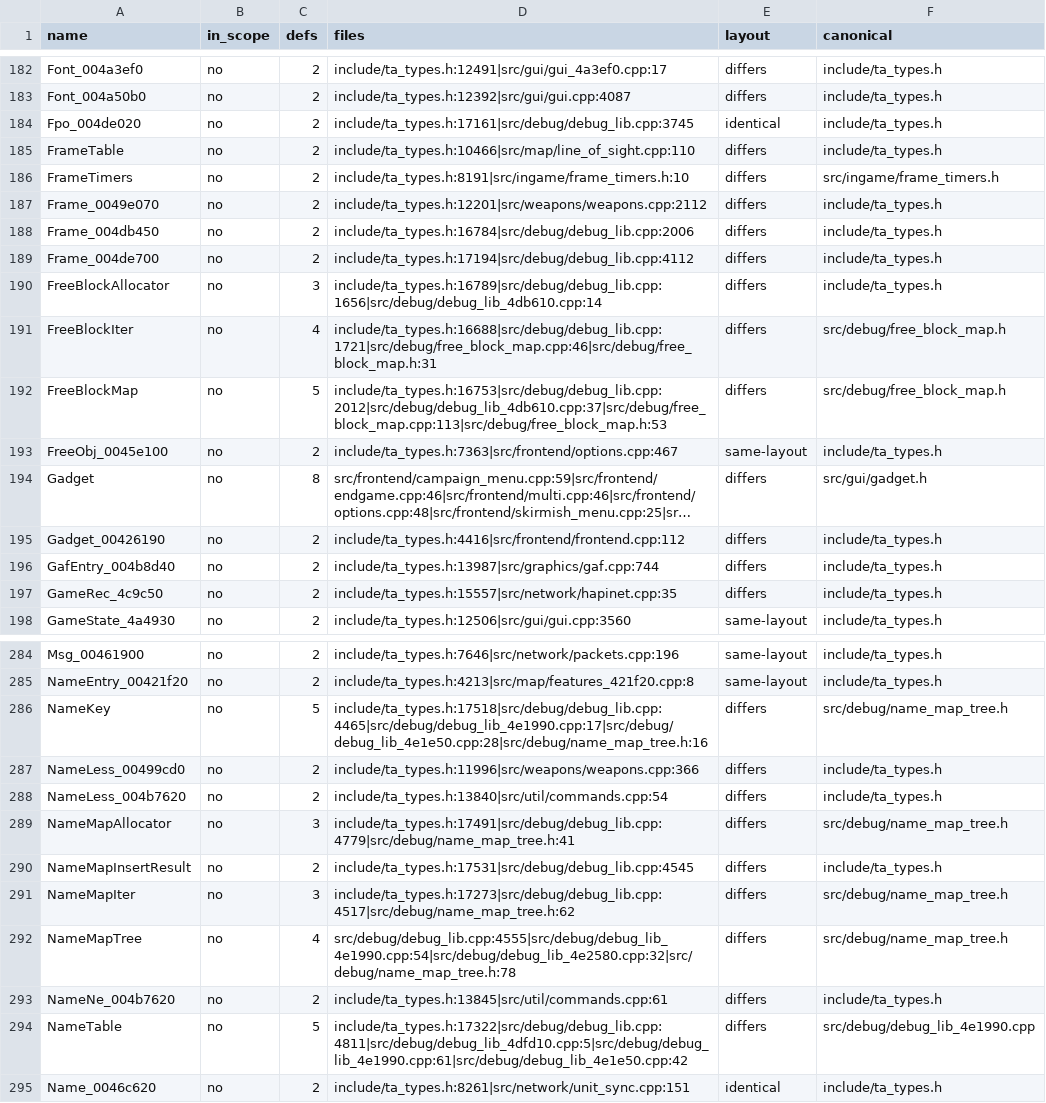
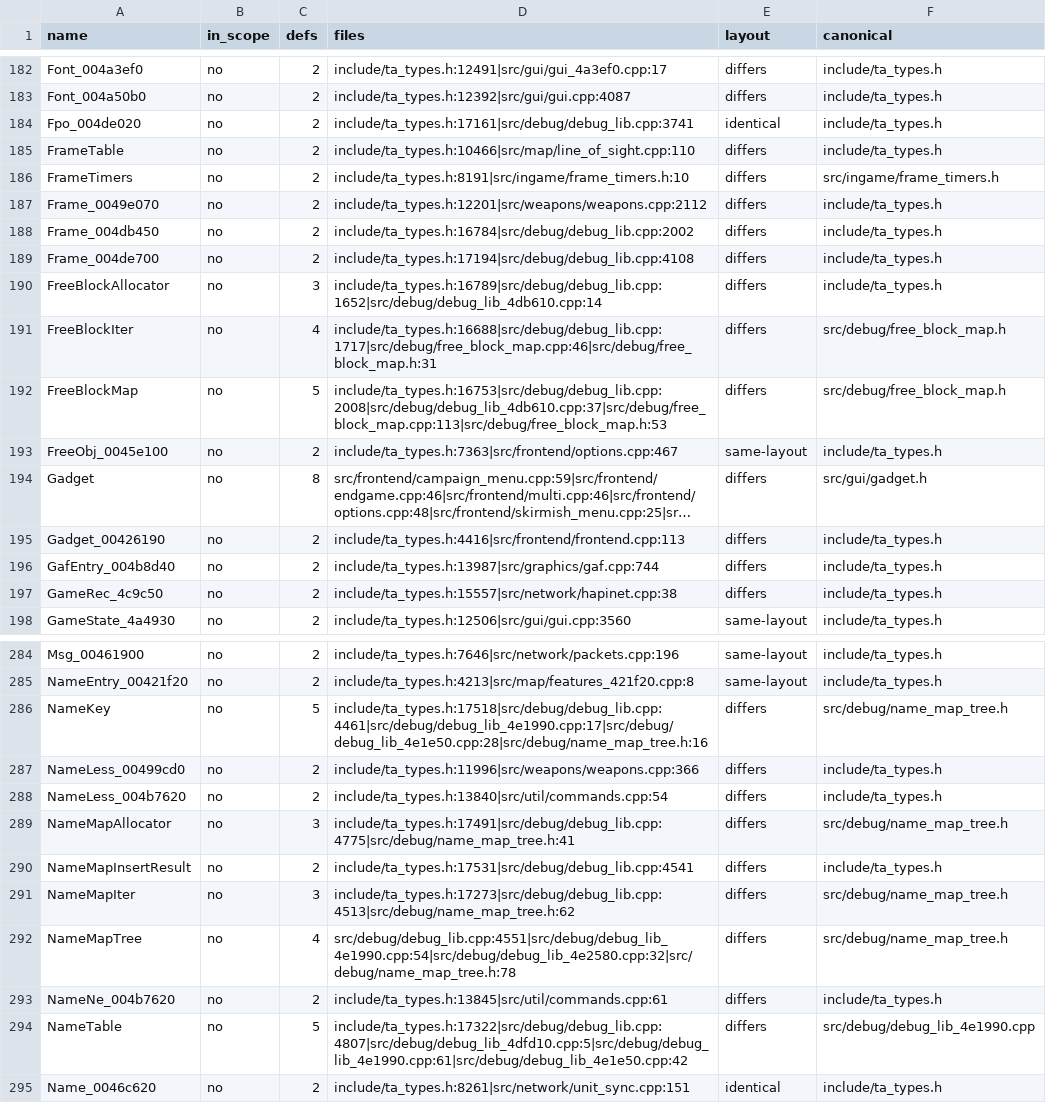
Before and after one commit to Thaldren-Archive-Forks/byte-tactics-moddable, a CSV file: data/type_dupes.csv, drawn as a sheet; only a part is shown, gaps mark what is left out; long unchanged cells end in …; the diff covers the shown part only; the diff names each change by its address in the sheet, - before the commit and + after, or states it on an @@ line.

```diff
--- a/data/type_dupes.csv
+++ b/data/type_dupes.csv
-D184 (files): include/ta_types.h:17161|src/debug/debug_lib.cpp:3745
+D184 (files): include/ta_types.h:17161|src/debug/debug_lib.cpp:3741
-D188 (files): include/ta_types.h:16784|src/debug/debug_lib.cpp:2006
+D188 (files): include/ta_types.h:16784|src/debug/debug_lib.cpp:2002
-D189 (files): include/ta_types.h:17194|src/debug/debug_lib.cpp:4112
+D189 (files): include/ta_types.h:17194|src/debug/debug_lib.cpp:4108
-D190 (files): include/ta_types.h:16789|src/debug/debug_lib.cpp:1656|src/debug/debug_lib_4db610.cpp:14
+D190 (files): include/ta_types.h:16789|src/debug/debug_lib.cpp:1652|src/debug/debug_lib_4db610.cpp:14
-D191 (files): include/ta_types.h:16688|src/debug/debug_lib.cpp:1721|src/debug/free_block_map.cpp:46|src/debug/free_block_map.h:31
+D191 (files): include/ta_types.h:16688|src/debug/debug_lib.cpp:1717|src/debug/free_block_map.cpp:46|src/debug/free_block_map.h:31
-D192 (files): include/ta_types.h:16753|src/debug/debug_lib.cpp:2012|src/debug/debug_lib_4db610.cpp:37|src/debug/free_block_map.cpp:113|src/debug/free_block_map.h:53
+D192 (files): include/ta_types.h:16753|src/debug/debug_lib.cpp:2008|src/debug/debug_lib_4db610.cpp:37|src/debug/free_block_map.cpp:113|src/debug/free_block_map.h:53
-D195 (files): include/ta_types.h:4416|src/frontend/frontend.cpp:112
+D195 (files): include/ta_types.h:4416|src/frontend/frontend.cpp:113
-D197 (files): include/ta_types.h:15557|src/network/hapinet.cpp:35
+D197 (files): include/ta_types.h:15557|src/network/hapinet.cpp:38
-D286 (files): include/ta_types.h:17518|src/debug/debug_lib.cpp:4465|src/debug/debug_lib_4e1990.cpp:17|src/debug/debug_lib_4e1e50.cpp:28|src/debug/name_map_tree.h:16
+D286 (files): include/ta_types.h:17518|src/debug/debug_lib.cpp:4461|src/debug/debug_lib_4e1990.cpp:17|src/debug/debug_lib_4e1e50.cpp:28|src/debug/name_map_tree.h:16
-D289 (files): include/ta_types.h:17491|src/debug/debug_lib.cpp:4779|src/debug/name_map_tree.h:41
+D289 (files): include/ta_types.h:17491|src/debug/debug_lib.cpp:4775|src/debug/name_map_tree.h:41
-D290 (files): include/ta_types.h:17531|src/debug/debug_lib.cpp:4545
+D290 (files): include/ta_types.h:17531|src/debug/debug_lib.cpp:4541
-D291 (files): include/ta_types.h:17273|src/debug/debug_lib.cpp:4517|src/debug/name_map_tree.h:62
+D291 (files): include/ta_types.h:17273|src/debug/debug_lib.cpp:4513|src/debug/name_map_tree.h:62
-D292 (files): src/debug/debug_lib.cpp:4555|src/debug/debug_lib_4e1990.cpp:54|src/debug/debug_lib_4e2580.cpp:32|src/debug/name_map_tree.h:78
+D292 (files): src/debug/debug_lib.cpp:4551|src/debug/debug_lib_4e1990.cpp:54|src/debug/debug_lib_4e2580.cpp:32|src/debug/name_map_tree.h:78
-D294 (files): include/ta_types.h:17322|src/debug/debug_lib.cpp:4811|src/debug/debug_lib_4dfd10.cpp:5|src/debug/debug_lib_4e1990.cpp:61|src/debug/debug_lib_4e1e50.cpp:42
+D294 (files): include/ta_types.h:17322|src/debug/debug_lib.cpp:4807|src/debug/debug_lib_4dfd10.cpp:5|src/debug/debug_lib_4e1990.cpp:61|src/debug/debug_lib_4e1e50.cpp:42
```
Also changed, not shown: 70 edited cells elsewhere in this file, data/coupling.csv, data/hazards.csv, 1 other file.
